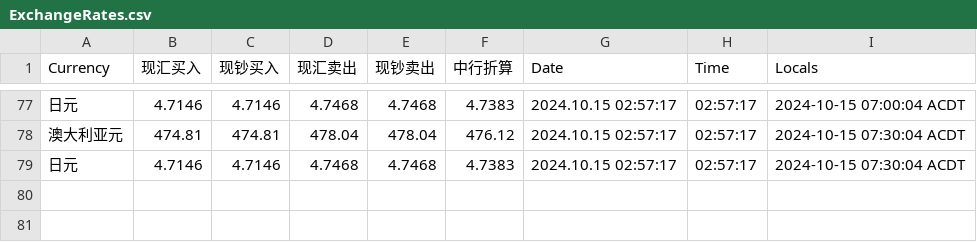
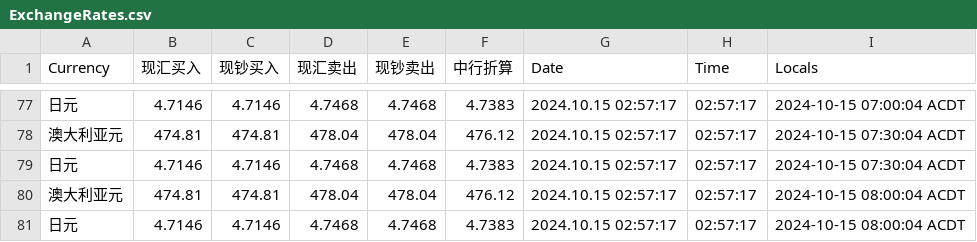
Before and after one commit to secary/exchange, a CSV file: data/ExchangeRates.csv, drawn as a sheet; only a part is shown, gaps mark what is left out.

Commit message:
Auto-commit on 2024-10-15 08:00:04

```diff
--- a/data/ExchangeRates.csv
+++ b/data/ExchangeRates.csv
@@ -79 +79,3 @@ Currency,现汇买入,现钞买入,现汇卖出,现钞卖出,中行折算,Date,T
 日元,4.7146,4.7146,4.7468,4.7468,4.7383,2024.10.15 02:57:17,02:57:17,2024-10-15 07:30:04 ACDT
+澳大利亚元,474.81,474.81,478.04,478.04,476.12,2024.10.15 02:57:17,02:57:17,2024-10-15 08:00:04 ACDT
+日元,4.7146,4.7146,4.7468,4.7468,4.7383,2024.10.15 02:57:17,02:57:17,2024-10-15 08:00:04 ACDT
```
